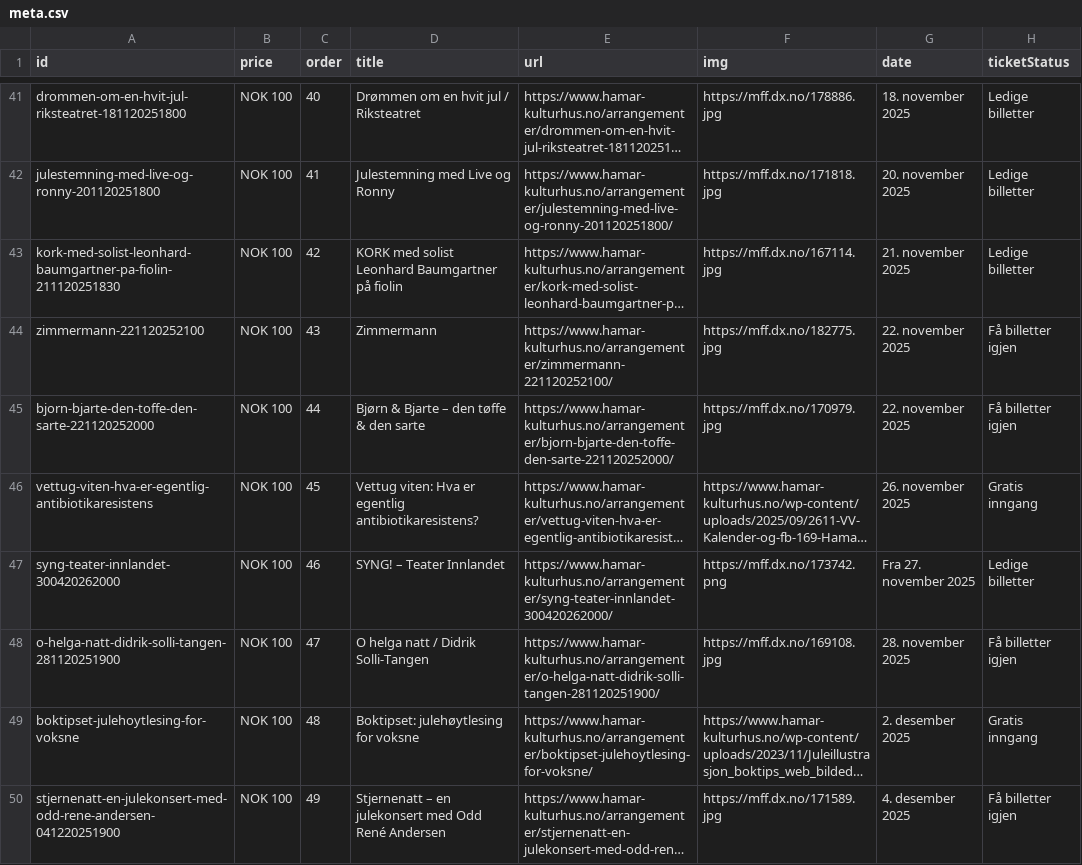
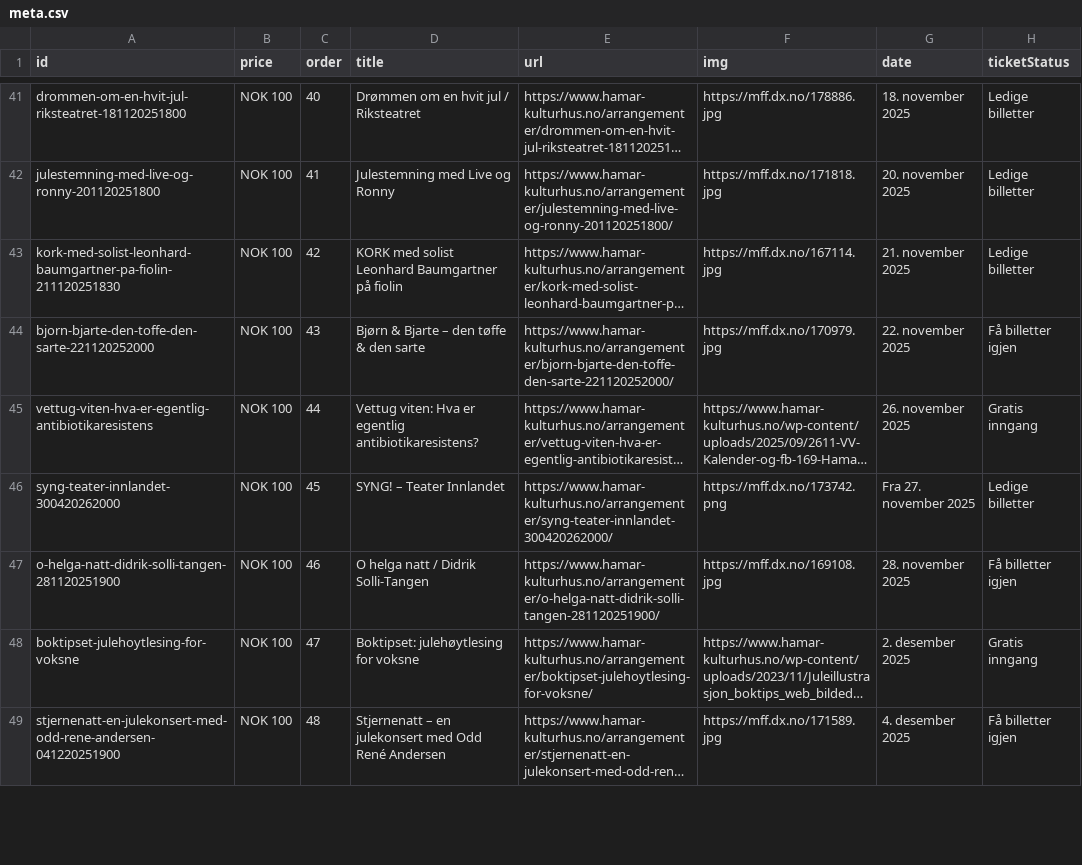
Before and after one commit to opmthomassen/hamar, a CSV file: meta.csv, drawn as a sheet; only a part is shown, gaps mark what is left out; long unchanged cells end in …; removed rows and columns are numbered as before the commit, all else as after; the diff covers the shown part only; the diff names each change by its address in the sheet, - before the commit and + after, or states it on an @@ line.

```diff
--- a/meta.csv
+++ b/meta.csv
-row 44: zimmermann-221120252100 | NOK 100 | 43 | Zimmermann | https://www.hamar-kulturhus.no/arrangementer/zimmermann-221120252100/ | https://mff.dx.no/182775.jpg | 22. november 2025 | Få billetter igjen
-C44 (order): 44
+C44 (order): 43
-C45 (order): 45
+C45 (order): 44
-C46 (order): 46
+C46 (order): 45
-C47 (order): 47
+C47 (order): 46
-C48 (order): 48
+C48 (order): 47
-C49 (order): 49
+C49 (order): 48
```
Also changed, not shown: 31 edited cells elsewhere in this file, google.csv.
